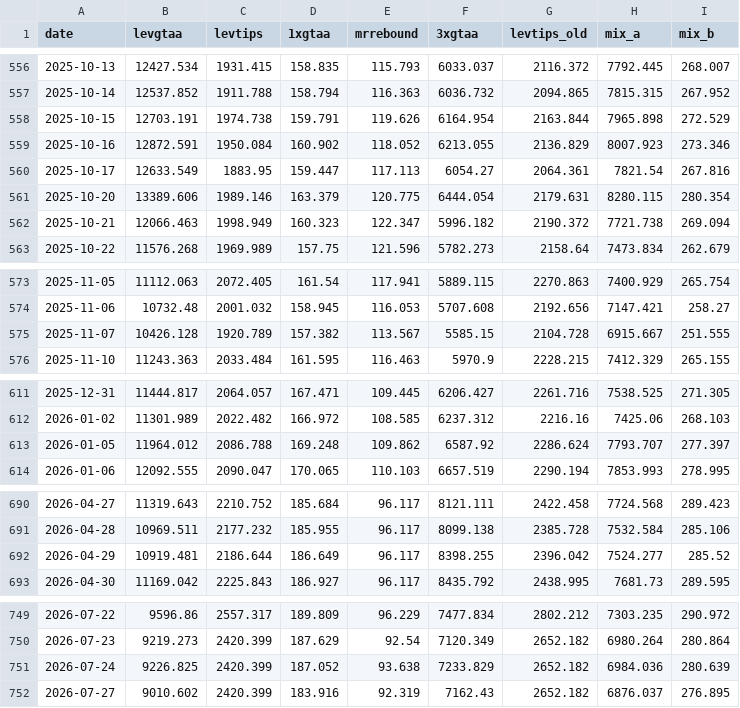
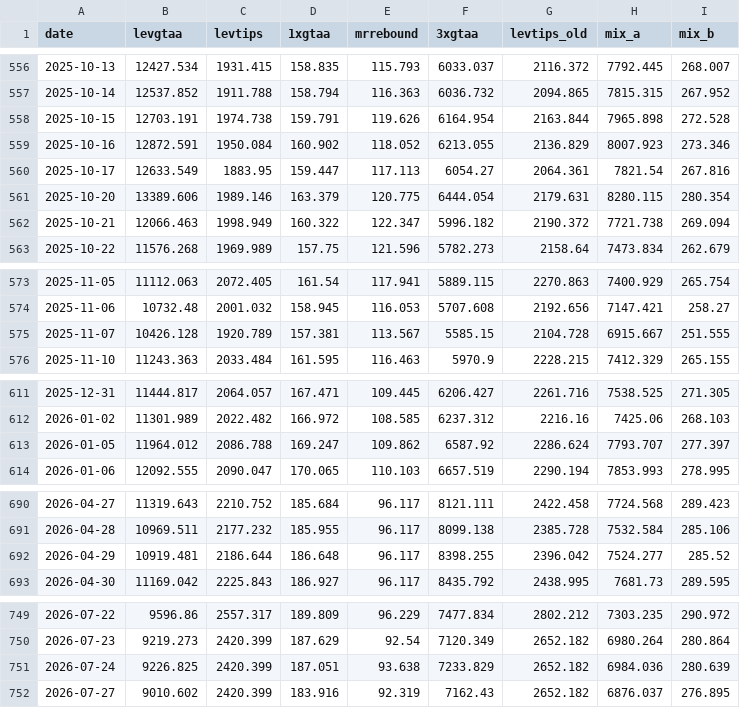
Before and after one commit to Sin3qz/Strategies-dashboard, a CSV file: data/equity.csv, drawn as a sheet; only a part is shown, gaps mark what is left out; the diff covers the shown part only.

```diff
--- a/data/equity.csv
+++ b/data/equity.csv
@@ -557,3 +557,3 @@ date,levgtaa,levtips,1xgtaa,mrrebound,3xgtaa,levtips_old,mix_a,mix_b
 2025-10-14,12537.852,1911.788,158.794,116.363,6036.732,2094.865,7815.315,267.952
-2025-10-15,12703.191,1974.738,159.791,119.626,6164.954,2163.844,7965.898,272.529
+2025-10-15,12703.191,1974.738,159.791,119.626,6164.954,2163.844,7965.898,272.528
 2025-10-16,12872.591,1950.084,160.902,118.052,6213.055,2136.829,8007.923,273.346
@@ -561,3 +561,3 @@ date,levgtaa,levtips,1xgtaa,mrrebound,3xgtaa,levtips_old,mix_a,mix_b
 2025-10-20,13389.606,1989.146,163.379,120.775,6444.054,2179.631,8280.115,280.354
-2025-10-21,12066.463,1998.949,160.323,122.347,5996.182,2190.372,7721.738,269.094
+2025-10-21,12066.463,1998.949,160.322,122.347,5996.182,2190.372,7721.738,269.094
 2025-10-22,11576.268,1969.989,157.75,121.596,5782.273,2158.64,7473.834,262.679
@@ -574,3 +574,3 @@ date,levgtaa,levtips,1xgtaa,mrrebound,3xgtaa,levtips_old,mix_a,mix_b
 2025-11-06,10732.48,2001.032,158.945,116.053,5707.608,2192.656,7147.421,258.27
-2025-11-07,10426.128,1920.789,157.382,113.567,5585.15,2104.728,6915.667,251.555
+2025-11-07,10426.128,1920.789,157.381,113.567,5585.15,2104.728,6915.667,251.555
 2025-11-10,11243.363,2033.484,161.595,116.463,5970.9,2228.215,7412.329,265.155
@@ -612,3 +612,3 @@ date,levgtaa,levtips,1xgtaa,mrrebound,3xgtaa,levtips_old,mix_a,mix_b
 2026-01-02,11301.989,2022.482,166.972,108.585,6237.312,2216.16,7425.06,268.103
-2026-01-05,11964.012,2086.788,169.248,109.862,6587.92,2286.624,7793.707,277.397
+2026-01-05,11964.012,2086.788,169.247,109.862,6587.92,2286.624,7793.707,277.397
 2026-01-06,12092.555,2090.047,170.065,110.103,6657.519,2290.194,7853.993,278.995
@@ -691,3 +691,3 @@ date,levgtaa,levtips,1xgtaa,mrrebound,3xgtaa,levtips_old,mix_a,mix_b
 2026-04-28,10969.511,2177.232,185.955,96.117,8099.138,2385.728,7532.584,285.106
-2026-04-29,10919.481,2186.644,186.649,96.117,8398.255,2396.042,7524.277,285.52
+2026-04-29,10919.481,2186.644,186.648,96.117,8398.255,2396.042,7524.277,285.52
 2026-04-30,11169.042,2225.843,186.927,96.117,8435.792,2438.995,7681.73,289.595
@@ -750,3 +750,3 @@ date,levgtaa,levtips,1xgtaa,mrrebound,3xgtaa,levtips_old,mix_a,mix_b
 2026-07-23,9219.273,2420.399,187.629,92.54,7120.349,2652.182,6980.264,280.864
-2026-07-24,9226.825,2420.399,187.052,93.638,7233.829,2652.182,6984.036,280.639
+2026-07-24,9226.825,2420.399,187.051,93.638,7233.829,2652.182,6984.036,280.639
 2026-07-27,9010.602,2420.399,183.916,92.319,7162.43,2652.182,6876.037,276.895
```
Also changed, not shown: 2 edited cells elsewhere in this file, data/daily_levtips.csv, 3 other files.
